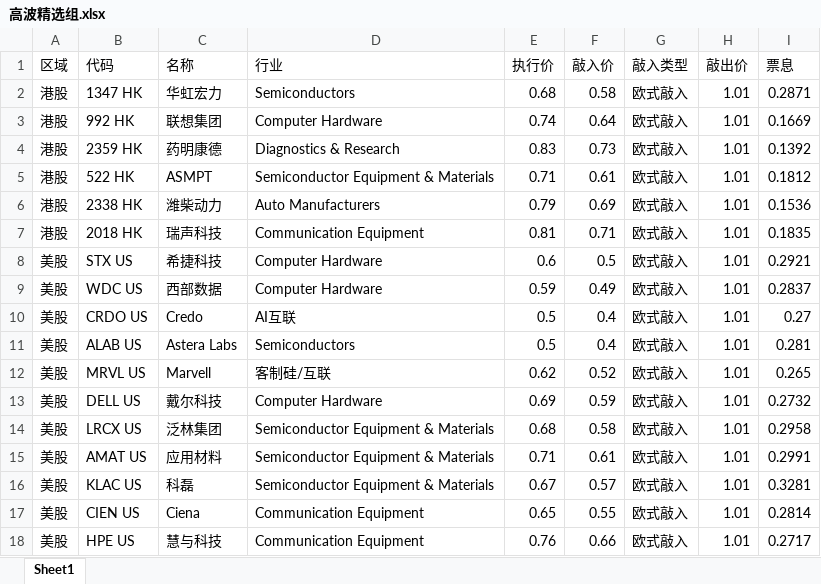
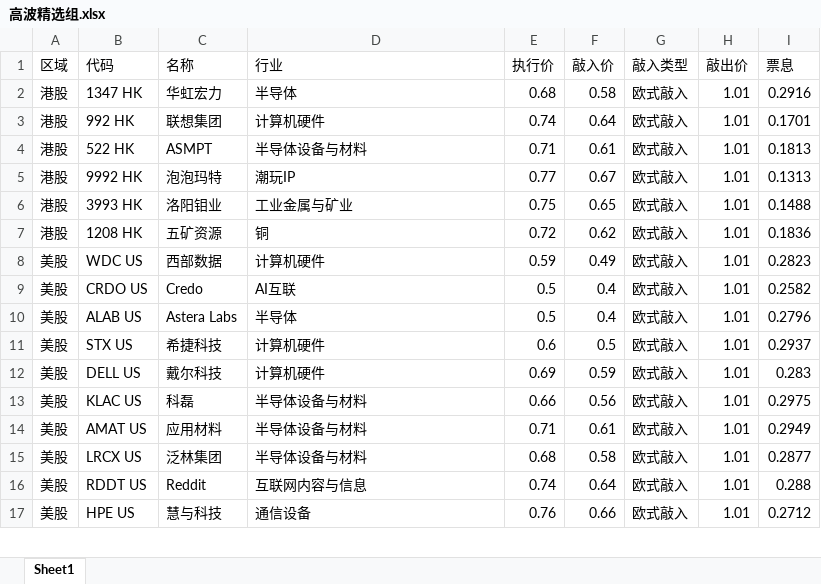
Before and after one commit to sherlocktang-blip/sherlocktang-blip.github.io, an Excel workbook: 高波精选组.xlsx, sheet Sheet1, drawn as a sheet; only a part is shown; values as stored, in another font and other column widths than the file's, no borders; removed rows and columns are numbered as before the commit, all else as after; the diff covers the shown part only; the diff names each change by its address in the sheet, - before the commit and + after, or states it on an @@ line.

```diff
--- a/高波精选组.xlsx (sheet Sheet1)
+++ b/高波精选组.xlsx (sheet Sheet1)
-D2 (行业): Semiconductors
+D2 (行业): 半导体
-I2 (票息): 0.2871
+I2 (票息): 0.2916
-D3 (行业): Computer Hardware
+D3 (行业): 计算机硬件
-I3 (票息): 0.1669
+I3 (票息): 0.1701
-row 4: 港股 | 2359 HK | 药明康德 | Diagnostics & Research | 0.83 | 0.73 | 欧式敲入 | 1.01 | 0.1392
-D4 (行业): Semiconductor Equipment & Materials
+D4 (行业): 半导体设备与材料
-I4 (票息): 0.1812
+I4 (票息): 0.1813
-row 6: 港股 | 2338 HK | 潍柴动力 | Auto Manufacturers | 0.79 | 0.69 | 欧式敲入 | 1.01 | 0.1536
-row 7: 港股 | 2018 HK | 瑞声科技 | Communication Equipment | 0.81 | 0.71 | 欧式敲入 | 1.01 | 0.1835
-row 8: 美股 | STX US | 希捷科技 | Computer Hardware | 0.6 | 0.5 | 欧式敲入 | 1.01 | 0.2921
+row 5: 港股 | 9992 HK | 泡泡玛特 | 潮玩IP | 0.77 | 0.67 | 欧式敲入 | 1.01 | 0.1313
+row 6: 港股 | 3993 HK | 洛阳钼业 | 工业金属与矿业 | 0.75 | 0.65 | 欧式敲入 | 1.01 | 0.1488
+row 7: 港股 | 1208 HK | 五矿资源 | 铜 | 0.72 | 0.62 | 欧式敲入 | 1.01 | 0.1836
-D8 (行业): Computer Hardware
+D8 (行业): 计算机硬件
-I8 (票息): 0.2837
+I8 (票息): 0.2823
-I9 (票息): 0.27
+I9 (票息): 0.2582
-D10 (行业): Semiconductors
+D10 (行业): 半导体
-I10 (票息): 0.281
+I10 (票息): 0.2796
-row 12: 美股 | MRVL US | Marvell | 客制硅/互联 | 0.62 | 0.52 | 欧式敲入 | 1.01 | 0.265
+row 11: 美股 | STX US | 希捷科技 | 计算机硬件 | 0.6 | 0.5 | 欧式敲入 | 1.01 | 0.2937
-D12 (行业): Computer Hardware
+D12 (行业): 计算机硬件
-I12 (票息): 0.2732
+I12 (票息): 0.283
-row 14: 美股 | LRCX US | 泛林集团 | Semiconductor Equipment & Materials | 0.68 | 0.58 | 欧式敲入 | 1.01 | 0.2958
+row 13: 美股 | KLAC US | 科磊 | 半导体设备与材料 | 0.66 | 0.56 | 欧式敲入 | 1.01 | 0.2975
-D14 (行业): Semiconductor Equipment & Materials
+D14 (行业): 半导体设备与材料
-I14 (票息): 0.2991
+I14 (票息): 0.2949
-row 16: 美股 | KLAC US | 科磊 | Semiconductor Equipment & Materials | 0.67 | 0.57 | 欧式敲入 | 1.01 | 0.3281
-row 17: 美股 | CIEN US | Ciena | Communication Equipment | 0.65 | 0.55 | 欧式敲入 | 1.01 | 0.2814
+row 15: 美股 | LRCX US | 泛林集团 | 半导体设备与材料 | 0.68 | 0.58 | 欧式敲入 | 1.01 | 0.2877
+row 16: 美股 | RDDT US | Reddit | 互联网内容与信息 | 0.74 | 0.64 | 欧式敲入 | 1.01 | 0.288
-D17 (行业): Communication Equipment
+D17 (行业): 通信设备
-I17 (票息): 0.2717
+I17 (票息): 0.2712
```
Also changed, not shown: 1 added row and 7 edited cells elsewhere in this sheet, 低波精选组.xlsx, 市场热度榜.xlsx, 1 other file.
